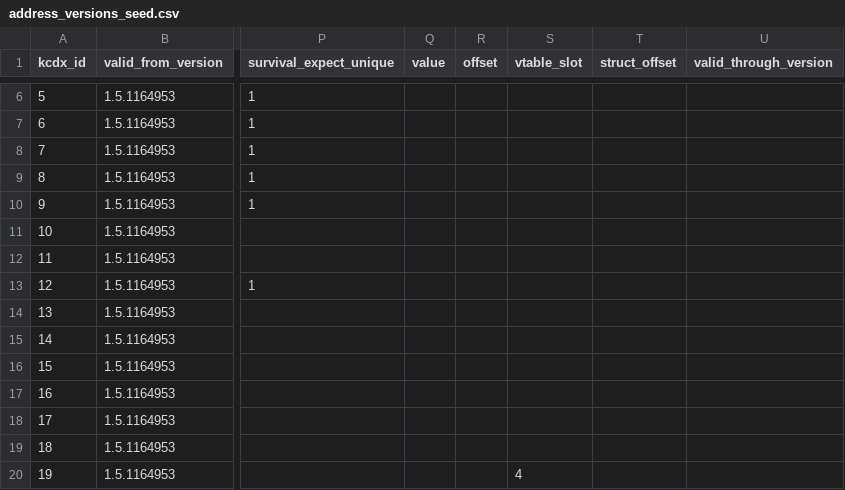
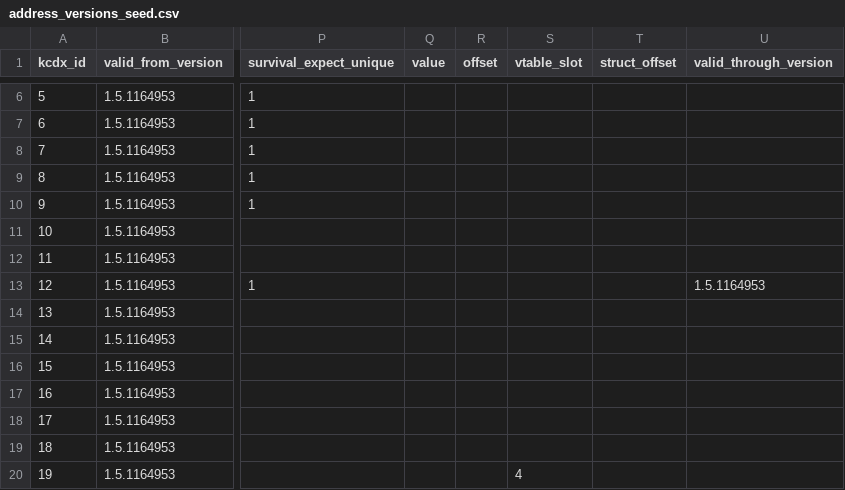
Before and after one commit to violetanvil/kcdx, a CSV file: data/db-export/address_versions_seed.csv, drawn as a sheet; only a part is shown, gaps mark what is left out; the diff names each change by its address in the sheet, - before the commit and + after, or states it on an @@ line.

Commit message:
maintainer-tool: batch save 1 version-row UPDATE(s) (1.5.1164953)
DB-direct batch edit committed as ONE atomic transaction via the maintainer tool batch Confirm (all-or-nothing -- D32/D21; 3 db-export CSVs, exact-path staged; the DB is the local originator, not committed -- D1/D20).

```diff
--- a/data/db-export/address_versions_seed.csv
+++ b/data/db-export/address_versions_seed.csv
-U13 (valid_through_version): (empty)
+U13 (valid_through_version): 1.5.1164953
```
